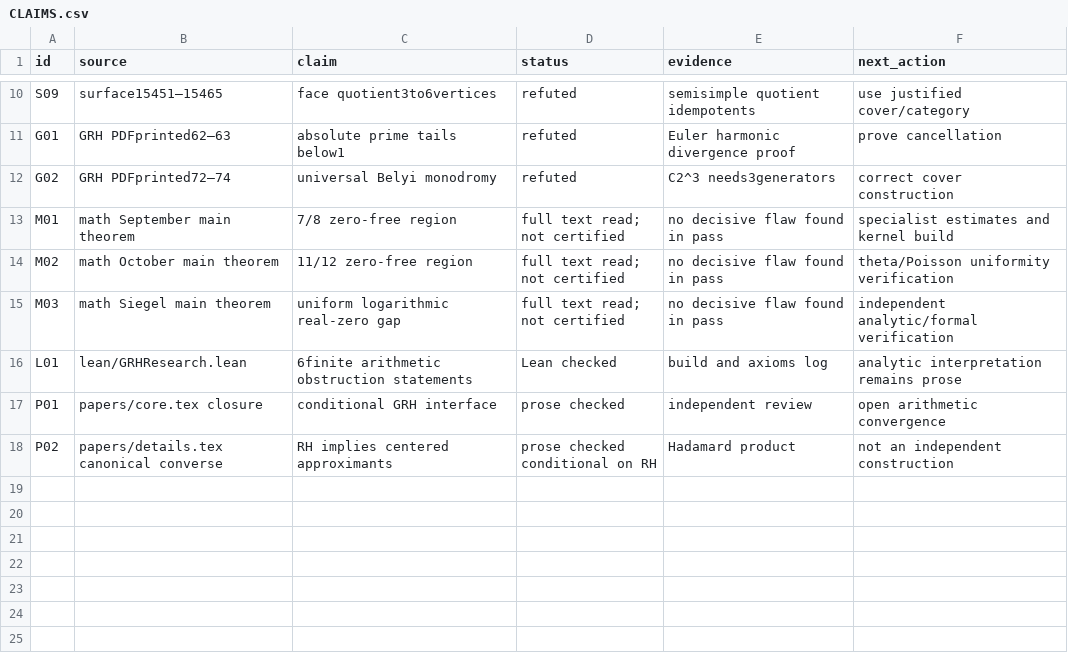
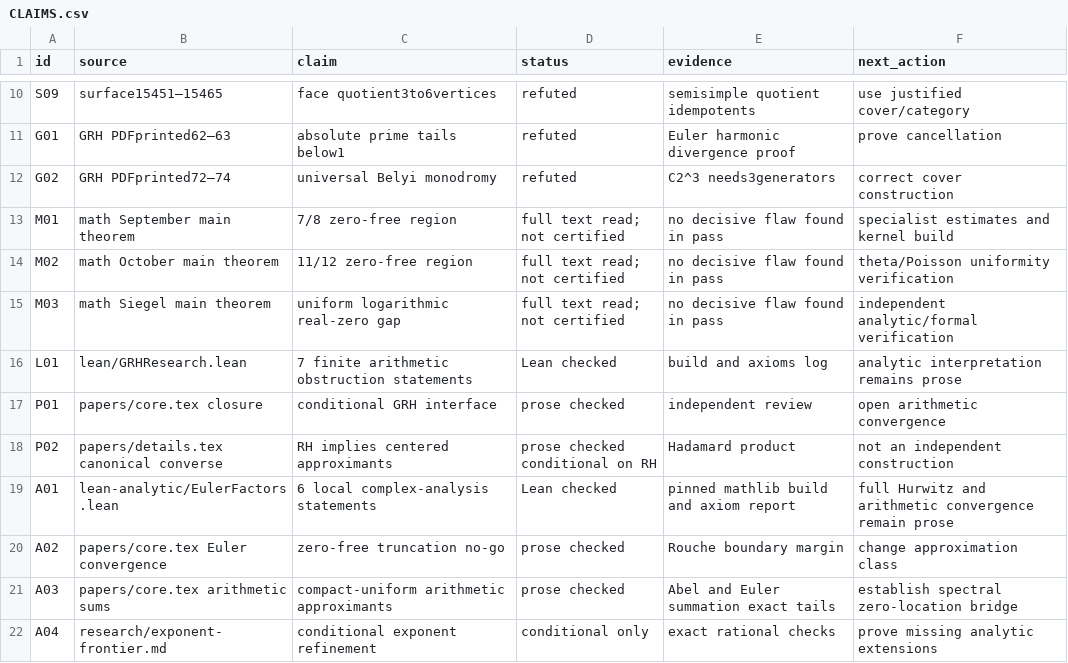
Before and after one commit to amelie-iska/GRH-research, a CSV file: planning/CLAIMS.csv, drawn as a sheet; only a part is shown, gaps mark what is left out.

Commit message:
research: construct convergent arithmetic approximants and verify analytic no-go lemmas

```diff
--- a/planning/CLAIMS.csv
+++ b/planning/CLAIMS.csv
@@ -15,4 +15,8 @@ M02,math October main theorem,11/12 zero-free region,full text read; not certifi
 M03,math Siegel main theorem,uniform logarithmic real-zero gap,full text read; not certified,no decisive flaw found in pass,independent analytic/formal verification
-L01,lean/GRHResearch.lean,6finite arithmetic obstruction statements,Lean checked,build and axioms log,analytic interpretation remains prose
+L01,lean/GRHResearch.lean,7 finite arithmetic obstruction statements,Lean checked,build and axioms log,analytic interpretation remains prose
 P01,papers/core.tex closure,conditional GRH interface,prose checked,independent review,open arithmetic convergence
 P02,papers/details.tex canonical converse,RH implies centered approximants,prose checked conditional on RH,Hadamard product,not an independent construction
+A01,lean-analytic/EulerFactors.lean,6 local complex-analysis statements,Lean checked,pinned mathlib build and axiom report,full Hurwitz and arithmetic convergence remain prose
+A02,papers/core.tex Euler convergence,zero-free truncation no-go,prose checked,Rouche boundary margin,change approximation class
+A03,papers/core.tex arithmetic sums,compact-uniform arithmetic approximants,prose checked,Abel and Euler summation exact tails,establish spectral zero-location bridge
+A04,research/exponent-frontier.md,conditional exponent refinement,conditional only,exact rational checks,prove missing analytic extensions
```
Also changed, not shown: 36 other files.
